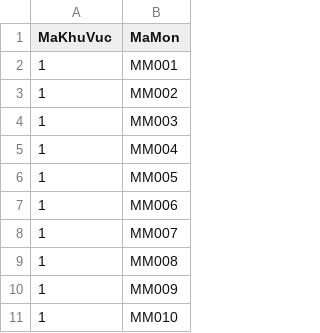
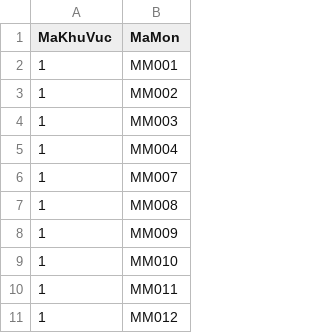
Before and after one commit to botbienn/Do-an-sushi-CSDL-22-1-nhom-10, a CSV file: data gen/datas/mon_an_khu_vuc.csv, drawn as a sheet; only a part is shown; the shorter side is filled out with more unchanged rows; the diff names each change by its address in the sheet, - before the commit and + after, or states it on an @@ line.

```diff
--- a/data gen/datas/mon_an_khu_vuc.csv
+++ b/data gen/datas/mon_an_khu_vuc.csv
-row 6: 1 | MM005
-row 7: 1 | MM006
```
Also changed, not shown: data gen/datas/mon_an_chi_nhanh.csv, 3 other files.
